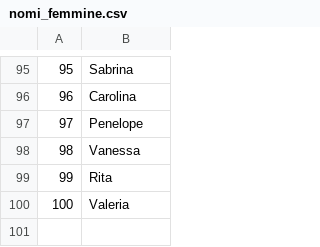
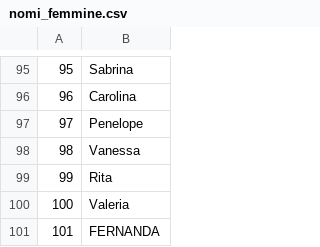
Before and after one commit to nfasoli/endascf, a CSV file: nomi_femmine.csv, drawn as a sheet; only a part is shown, gaps mark what is left out.

```diff
--- a/nomi_femmine.csv
+++ b/nomi_femmine.csv
@@ -100 +100,2 @@
 100;Valeria
+101;FERNANDA
```
Also changed, not shown: cognomi.csv, nomi_maschi.csv, 6 other files.
